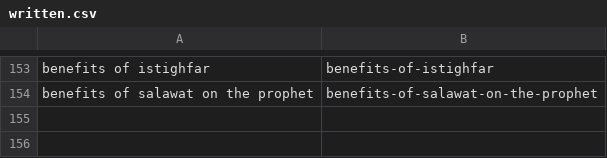
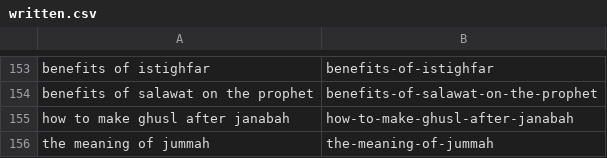
Before and after one commit to charliesheep7/dearpup_website, a CSV file: .claude/skills/deenup-blog-writer/written.csv, drawn as a sheet; only a part is shown, gaps mark what is left out; the diff names each change by its address in the sheet, - before the commit and + after, or states it on an @@ line.

Commit message:
Add daily blog posts (2026-05-13)
- how-to-make-ghusl-after-janabah: step-by-step sunnah method for ghusl after janabah with obligatory acts, common mistakes, and hadith citations
- the-meaning-of-jummah: explainer on the spiritual meaning of Friday prayer, its obligations, rewards, and practical weekly habits

```diff
--- a/.claude/skills/deenup-blog-writer/written.csv
+++ b/.claude/skills/deenup-blog-writer/written.csv
+row 155: how to make ghusl after janabah | how-to-make-ghusl-after-janabah
+row 156: the meaning of jummah | the-meaning-of-jummah
```
Also changed, not shown: 2 other files.
